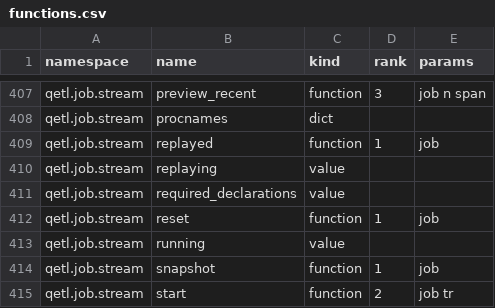
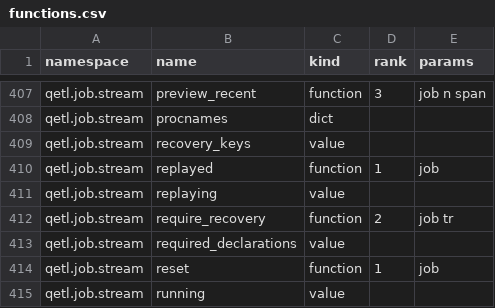
Before and after one commit to kwojdalski/uqf, a CSV file: docs/reference/surfaces/current/functions.csv, drawn as a sheet; only a part is shown, gaps mark what is left out; the shorter side is filled out with more unchanged rows.

```diff
--- a/docs/reference/surfaces/current/functions.csv
+++ b/docs/reference/surfaces/current/functions.csv
@@ -408,4 +408,6 @@ qetl.job.stream,preview_recent,function,3,job n span
 qetl.job.stream,procnames,dict,,
+qetl.job.stream,recovery_keys,value,,
 qetl.job.stream,replayed,function,1,job
 qetl.job.stream,replaying,value,,
+qetl.job.stream,require_recovery,function,2,job tr
 qetl.job.stream,required_declarations,value,,
```
Also changed, not shown: 7 other files.
